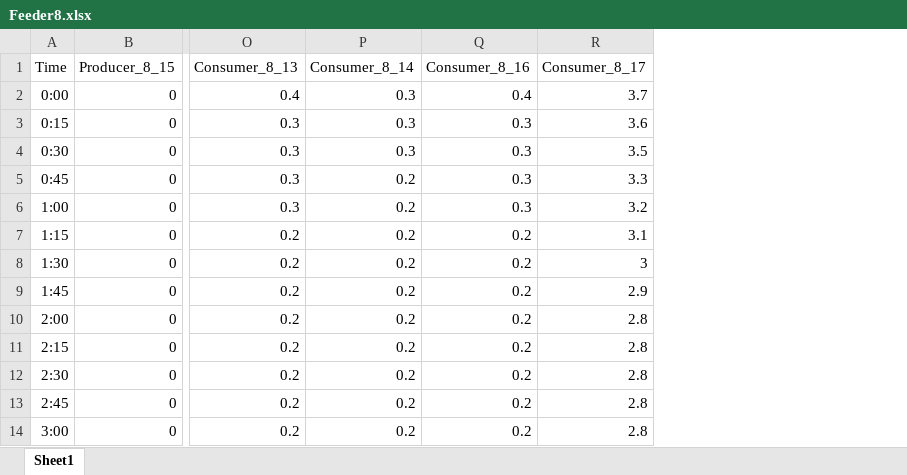
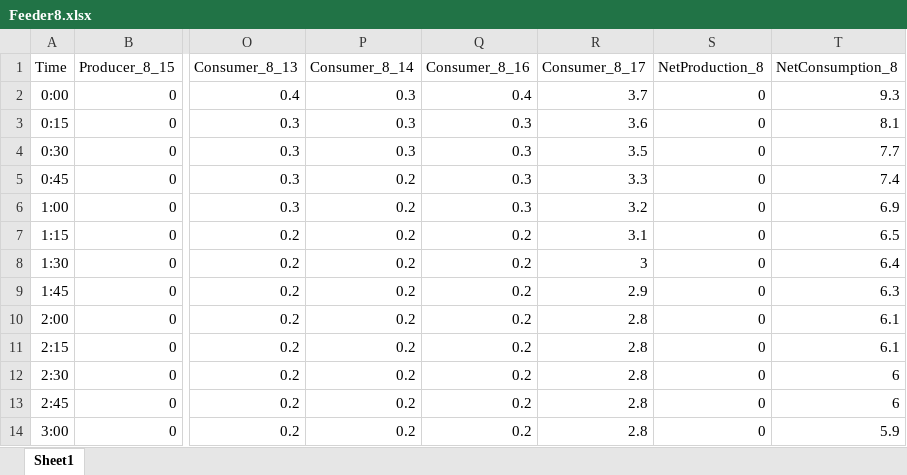
Before and after one commit to scope-lab-vu/transactive-blockchain, an Excel workbook: code/PhaseI/data/iccps/Feeder8.xlsx, sheet Sheet1, drawn as a sheet; only a part is shown, gaps mark what is left out; values as stored, in another font and other column widths than the file's, no borders; the diff names each change by its address in the sheet, - before the commit and + after, or states it on an @@ line.

```diff
--- a/code/PhaseI/data/iccps/Feeder8.xlsx (sheet Sheet1)
+++ b/code/PhaseI/data/iccps/Feeder8.xlsx (sheet Sheet1)
+column S (NetProduction_8), rows 2-14: all 0
+column T (NetConsumption_8), rows 2-14: 9.3 | 8.1 | 7.7 | 7.4 | 6.9 | 6.5 | 6.4 | 6.3 | 6.1 | 6.1 | 6 | 6 | 5.9
```
Also changed, not shown: code/PhaseI/data/iccps/Feeder10.xlsx, code/PhaseI/data/iccps/Feeder2.xlsx, 9 other files.
